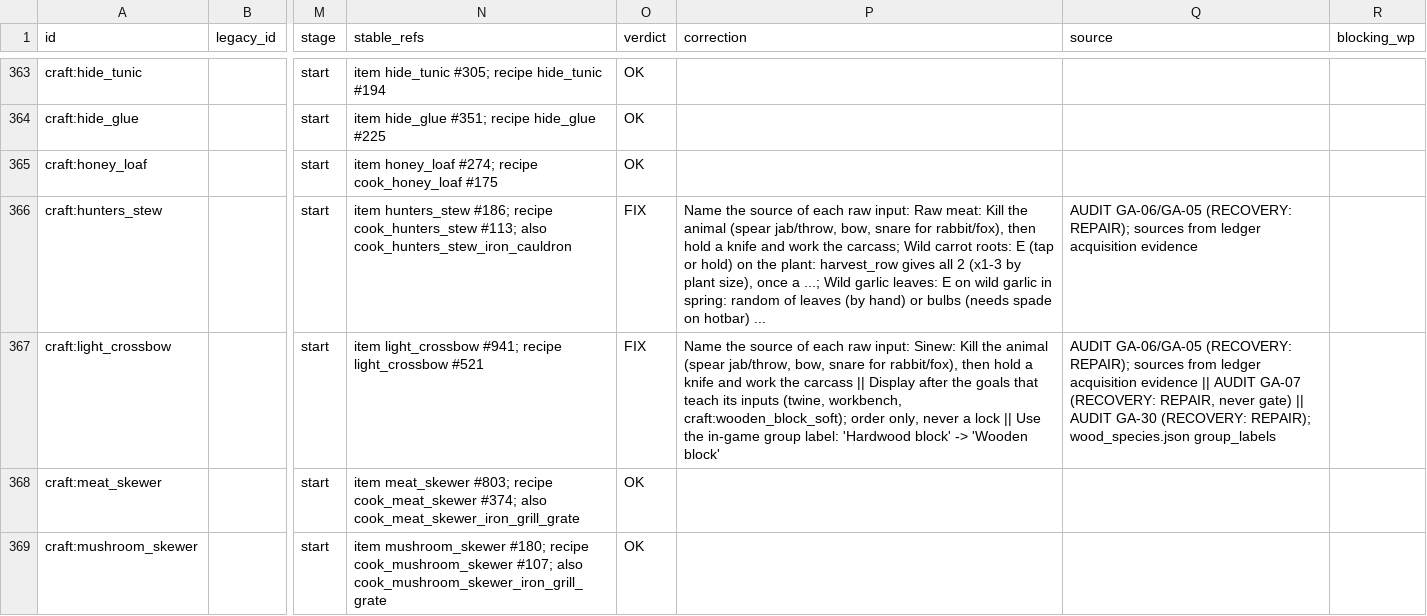
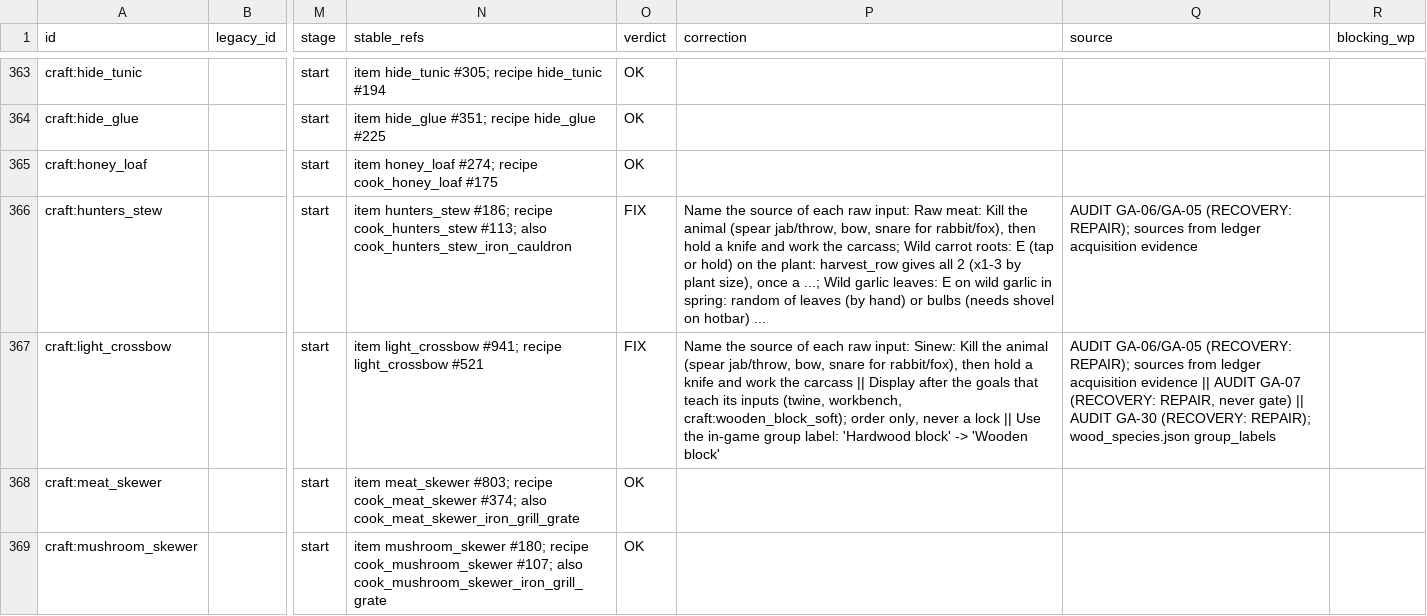
Before and after one commit to DSul3791/DynastyALWL, a CSV file: docs/design/PLAYER_GOALS_CATALOG_CORRECTED.csv, drawn as a sheet; only a part is shown, gaps mark what is left out; the diff covers the shown part only; the diff names each change by its address in the sheet, - before the commit and + after, or states it on an @@ line.

```diff
--- a/docs/design/PLAYER_GOALS_CATALOG_CORRECTED.csv
+++ b/docs/design/PLAYER_GOALS_CATALOG_CORRECTED.csv
-P366 (correction): …bulbs (needs spade on hotbar)…
+P366 (correction): …bulbs (needs shovel on hotbar)…
```
Also changed, not shown: 18 edited cells elsewhere in this file, 10 other files.
